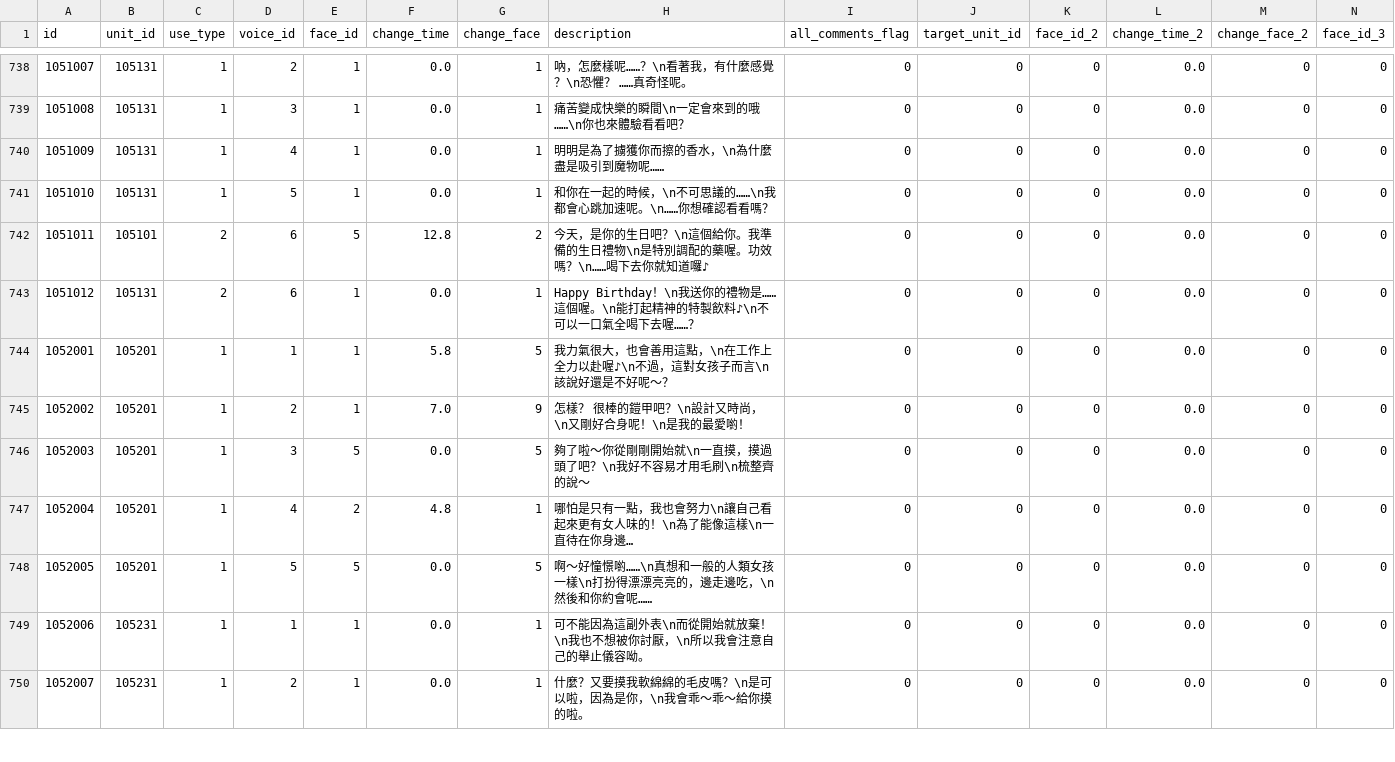
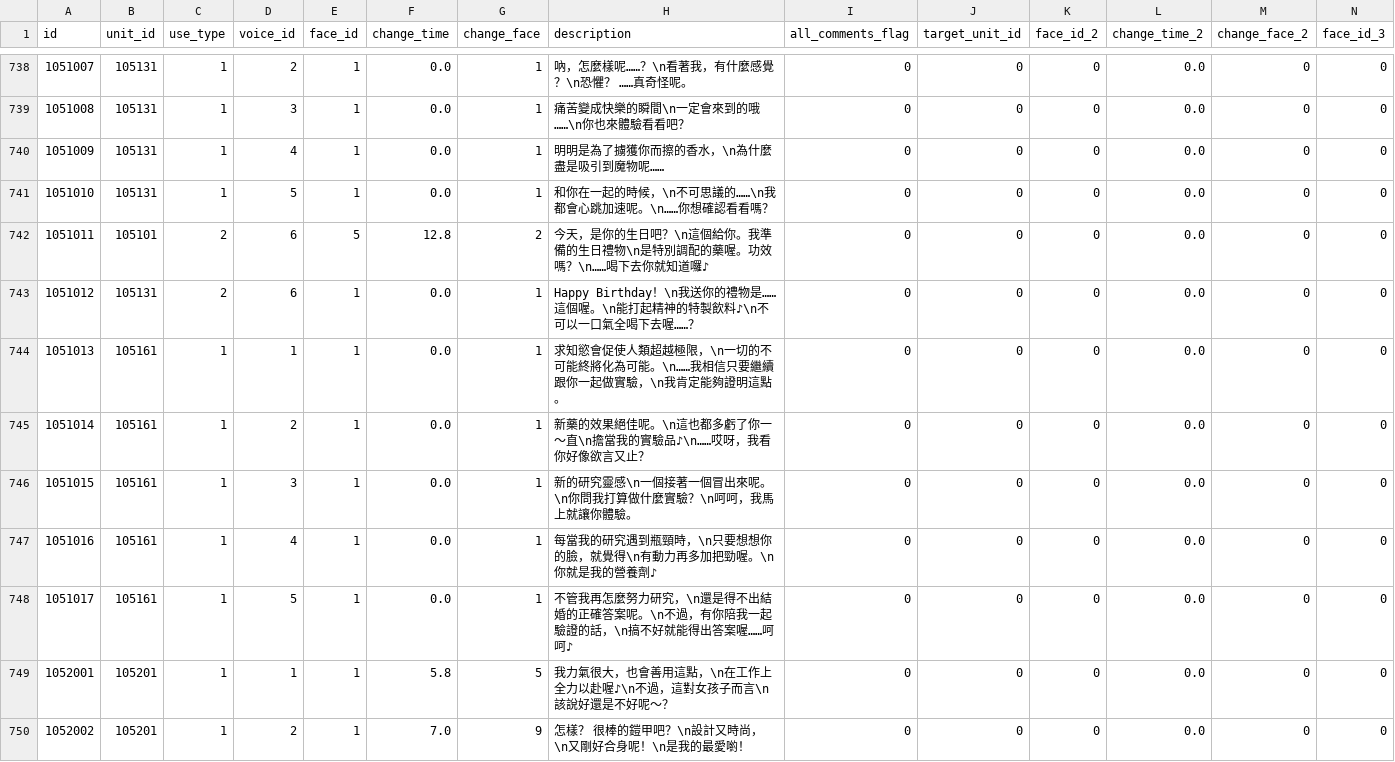
Before and after one commit to KiruyaMomochi/RediveData, a CSV file: db/csv/unit_comments.csv, drawn as a sheet; only a part is shown, gaps mark what is left out; the shorter side is filled out with more unchanged rows; rows hold the shown columns only; the diff names each change by its address in the sheet, - before the commit and + after, or states it on an @@ line.

```diff
--- a/db/csv/unit_comments.csv
+++ b/db/csv/unit_comments.csv
+row 744: 1051013 | 105161 | 1 | 1 | 1 | 0.0 | 1 | 求知慾會促使人類超越極限，\n一切的不可能終將化為可能。\n……我相信只要繼續跟你一起做實驗，\n我肯定能夠證明這點。 | 0 | 0 | 0 | 0.0 | 0 | 0
+row 745: 1051014 | 105161 | 1 | 2 | 1 | 0.0 | 1 | 新藥的效果絕佳呢。\n這也都多虧了你一～直\n擔當我的實驗品♪\n……哎呀，我看你好像欲言又止？ | 0 | 0 | 0 | 0.0 | 0 | 0
+row 746: 1051015 | 105161 | 1 | 3 | 1 | 0.0 | 1 | 新的研究靈感\n一個接著一個冒出來呢。\n你問我打算做什麼實驗？\n呵呵，我馬上就讓你體驗。 | 0 | 0 | 0 | 0.0 | 0 | 0
+row 747: 1051016 | 105161 | 1 | 4 | 1 | 0.0 | 1 | 每當我的研究遇到瓶頸時，\n只要想想你的臉，就覺得\n有動力再多加把勁喔。\n你就是我的營養劑♪ | 0 | 0 | 0 | 0.0 | 0 | 0
+row 748: 1051017 | 105161 | 1 | 5 | 1 | 0.0 | 1 | 不管我再怎麼努力研究，\n還是得不出結婚的正確答案呢。\n不過，有你陪我一起驗證的話，\n搞不好就能得出答案喔……呵呵♪ | 0 | 0 | 0 | 0.0 | 0 | 0
```
Also changed, not shown: db/csv/chara_story_status.csv, db/csv/skill_action.csv, 53 other files.
